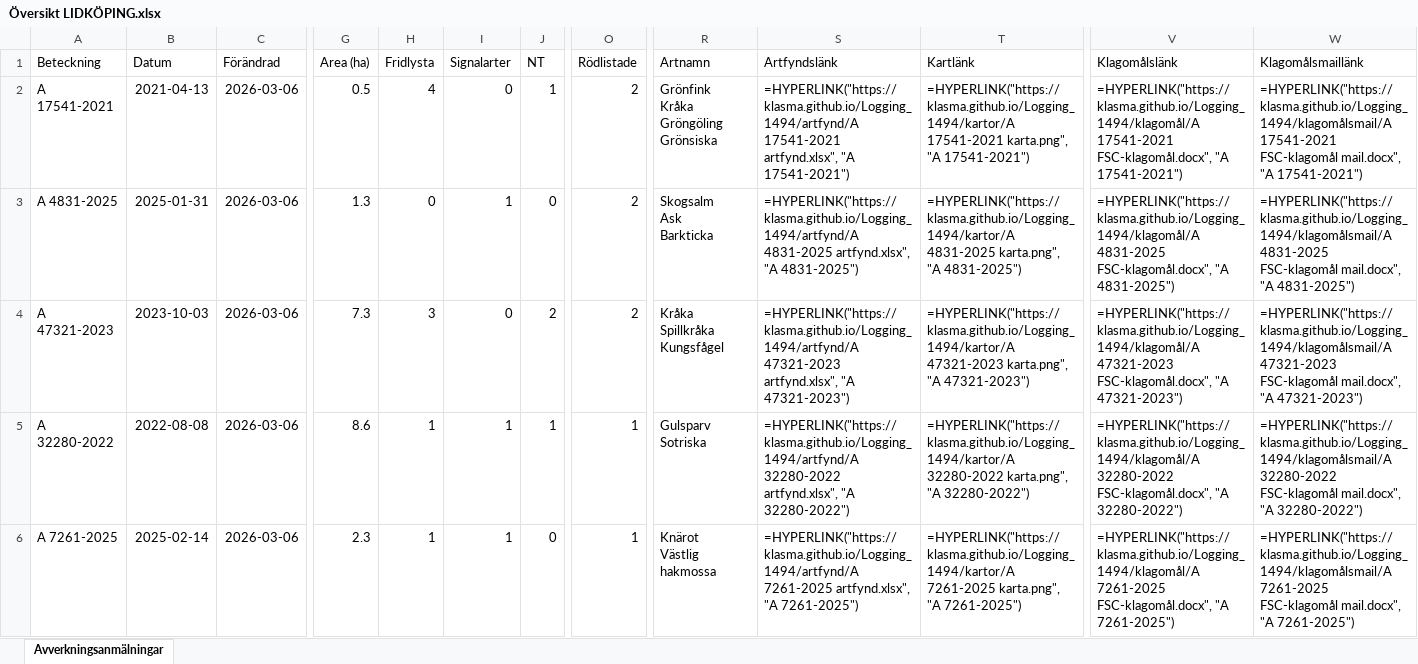
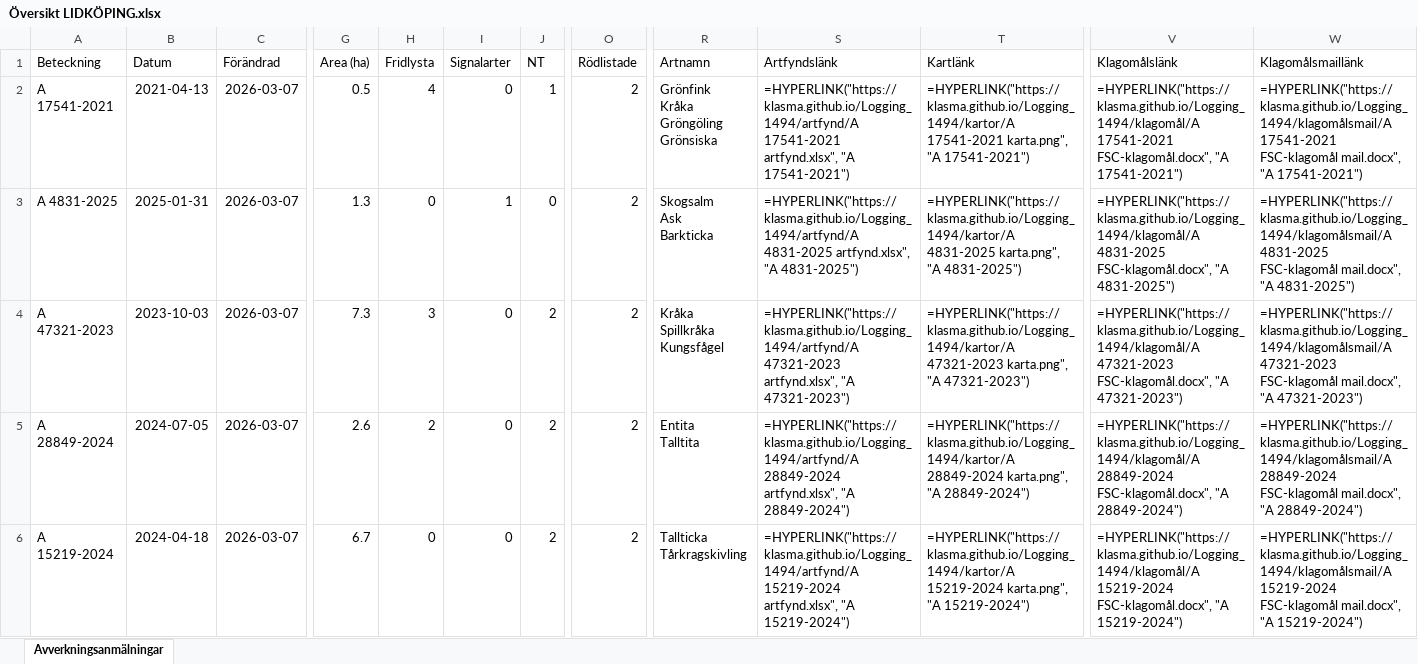
Before and after one commit to klasma/Logging_1494, an Excel workbook: Översikt LIDKÖPING.xlsx, sheet Avverkningsanmälningar, drawn as a sheet; only a part is shown, gaps mark what is left out; values as stored, in another font and other column widths than the file's, no borders; formulas without a stored value are shown as written; ↵ is a line break in a cell; the diff covers the shown part only; the diff names each change by its address in the sheet, - before the commit and + after, or states it on an @@ line.

```diff
--- a/Översikt LIDKÖPING.xlsx (sheet Avverkningsanmälningar)
+++ b/Översikt LIDKÖPING.xlsx (sheet Avverkningsanmälningar)
-C2:C6 (Förändrad): 2026-03-06
+C2:C6 (Förändrad): 2026-03-07
-A5 (Beteckning): A 32280-2022
+A5 (Beteckning): A 28849-2024
-B5 (Datum): 2022-08-08
+B5 (Datum): 2024-07-05
-G5 (Area (ha)): 8.6
+G5 (Area (ha)): 2.6
-H5 (Fridlysta): 1
+H5 (Fridlysta): 2
-I5:I6 (Signalarter): 1
+I5:I6 (Signalarter): 0
-J5 (NT): 1
+J5 (NT): 2
-O5:O6 (Rödlistade): 1
+O5:O6 (Rödlistade): 2
-R5 (Artnamn): Gulsparv ↵ Sotriska
+R5 (Artnamn): Entita ↵ Talltita
-S5 (Artfyndslänk): =HYPERLINK("https://klasma.github.io/Logging_1494/artfynd/A 32280-2022 artfynd.xlsx", "A 32280-2022")
+S5 (Artfyndslänk): =HYPERLINK("https://klasma.github.io/Logging_1494/artfynd/A 28849-2024 artfynd.xlsx", "A 28849-2024")
-T5 (Kartlänk): =HYPERLINK("https://klasma.github.io/Logging_1494/kartor/A 32280-2022 karta.png", "A 32280-2022")
+T5 (Kartlänk): =HYPERLINK("https://klasma.github.io/Logging_1494/kartor/A 28849-2024 karta.png", "A 28849-2024")
-V5 (Klagomålslänk): =HYPERLINK("https://klasma.github.io/Logging_1494/klagomål/A 32280-2022 FSC-klagomål.docx", "A 32280-2022")
+V5 (Klagomålslänk): =HYPERLINK("https://klasma.github.io/Logging_1494/klagomål/A 28849-2024 FSC-klagomål.docx", "A 28849-2024")
-W5 (Klagomålsmaillänk): =HYPERLINK("https://klasma.github.io/Logging_1494/klagomålsmail/A 32280-2022 FSC-klagomål mail.docx", "A 32280-2022")
+W5 (Klagomålsmaillänk): =HYPERLINK("https://klasma.github.io/Logging_1494/klagomålsmail/A 28849-2024 FSC-klagomål mail.docx", "A 28849-2024")
-A6 (Beteckning): A 7261-2025
+A6 (Beteckning): A 15219-2024
-B6 (Datum): 2025-02-14
+B6 (Datum): 2024-04-18
-G6 (Area (ha)): 2.3
+G6 (Area (ha)): 6.7
-H6 (Fridlysta): 1
+H6 (Fridlysta): 0
-J6 (NT): 0
+J6 (NT): 2
-R6 (Artnamn): Knärot ↵ Västlig hakmossa
+R6 (Artnamn): Tallticka ↵ Tårkragskivling
-S6 (Artfyndslänk): =HYPERLINK("https://klasma.github.io/Logging_1494/artfynd/A 7261-2025 artfynd.xlsx", "A 7261-2025")
+S6 (Artfyndslänk): =HYPERLINK("https://klasma.github.io/Logging_1494/artfynd/A 15219-2024 artfynd.xlsx", "A 15219-2024")
-T6 (Kartlänk): =HYPERLINK("https://klasma.github.io/Logging_1494/kartor/A 7261-2025 karta.png", "A 7261-2025")
+T6 (Kartlänk): =HYPERLINK("https://klasma.github.io/Logging_1494/kartor/A 15219-2024 karta.png", "A 15219-2024")
-V6 (Klagomålslänk): =HYPERLINK("https://klasma.github.io/Logging_1494/klagomål/A 7261-2025 FSC-klagomål.docx", "A 7261-2025")
+V6 (Klagomålslänk): =HYPERLINK("https://klasma.github.io/Logging_1494/klagomål/A 15219-2024 FSC-klagomål.docx", "A 15219-2024")
-W6 (Klagomålsmaillänk): =HYPERLINK("https://klasma.github.io/Logging_1494/klagomålsmail/A 7261-2025 FSC-klagomål mail.docx", "A 7261-2025")
+W6 (Klagomålsmaillänk): =HYPERLINK("https://klasma.github.io/Logging_1494/klagomålsmail/A 15219-2024 FSC-klagomål mail.docx", "A 15219-2024")
```
Also changed, not shown: 878 edited cells elsewhere in this sheet, artfynd/A 10476-2023 artfynd.xlsx, artfynd/A 15219-2024 artfynd.xlsx, 50 other files.
